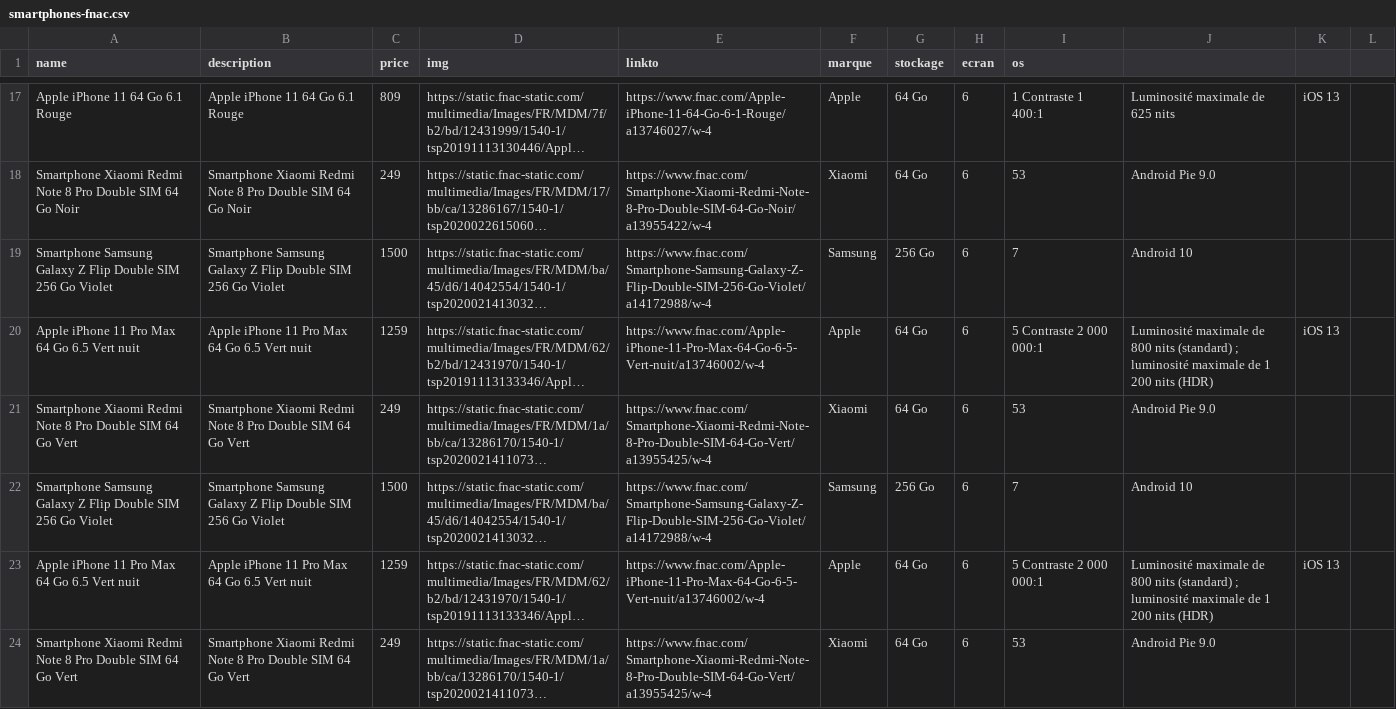
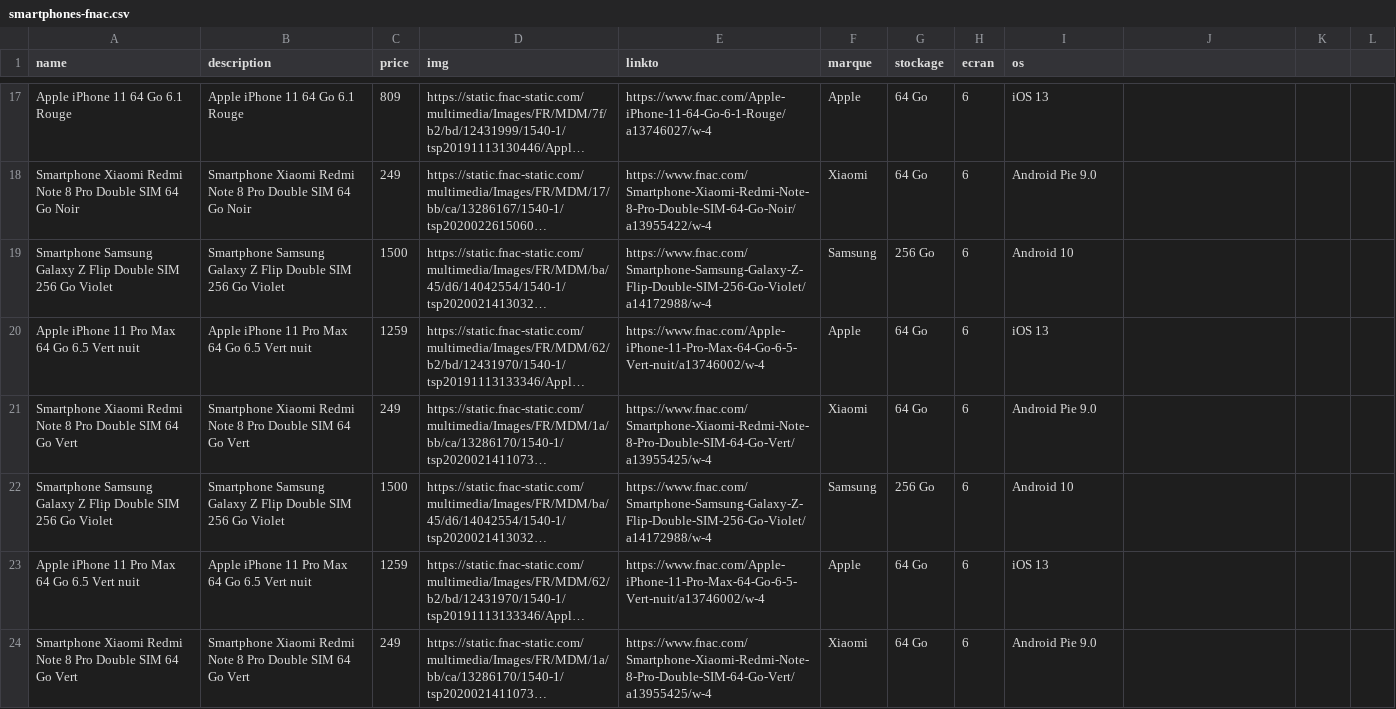
Before and after one commit to comparIt/comparit-back, a CSV file: src/main/resources/csv/linkToProduct/smartphones-fnac.csv, drawn as a sheet; only a part is shown, gaps mark what is left out; long unchanged cells end in …; the diff covers the shown part only; the diff names each change by its address in the sheet, - before the commit and + after, or states it on an @@ line.

```diff
--- a/src/main/resources/csv/linkToProduct/smartphones-fnac.csv
+++ b/src/main/resources/csv/linkToProduct/smartphones-fnac.csv
-I17 (os): 1 Contraste 1 400:1
+I17 (os): iOS 13
-J17: Luminosité maximale de 625 nits
+J17: (empty)
-K17: iOS 13
+K17: (empty)
-I18 (os): 53
+I18 (os): Android Pie 9.0
-J18: Android Pie 9.0
+J18: (empty)
-I19 (os): 7
+I19 (os): Android 10
-J19: Android 10
+J19: (empty)
-I20 (os): 5 Contraste 2 000 000:1
+I20 (os): iOS 13
-J20: Luminosité maximale de 800 nits (standard) ; luminosité maximale de 1 200 nits (HDR)
+J20: (empty)
-K20: iOS 13
+K20: (empty)
-I21 (os): 53
+I21 (os): Android Pie 9.0
-J21: Android Pie 9.0
+J21: (empty)
-I22 (os): 7
+I22 (os): Android 10
-J22: Android 10
+J22: (empty)
-I23 (os): 5 Contraste 2 000 000:1
+I23 (os): iOS 13
-J23: Luminosité maximale de 800 nits (standard) ; luminosité maximale de 1 200 nits (HDR)
+J23: (empty)
-K23: iOS 13
+K23: (empty)
-I24 (os): 53
+I24 (os): Android Pie 9.0
-J24: Android Pie 9.0
+J24: (empty)
```
Also changed, not shown: 43 edited cells elsewhere in this file, 17 other files.
